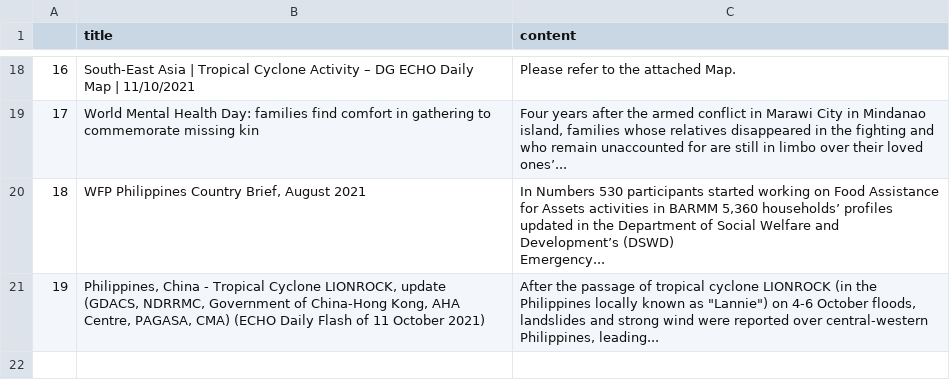
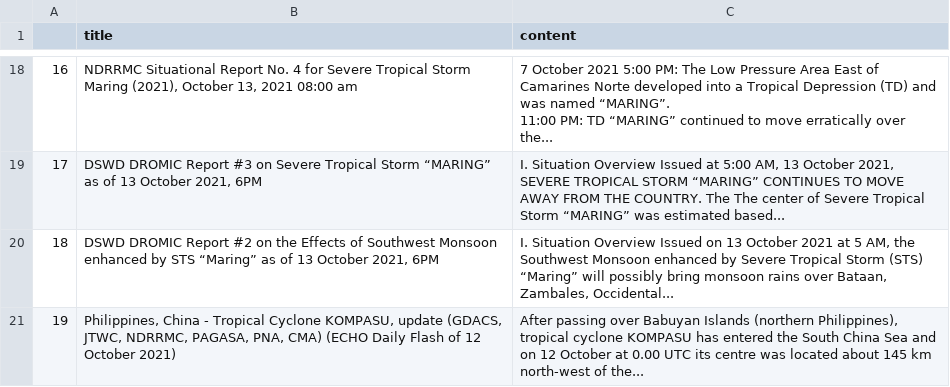
Before and after one commit to jgulane/Autoscraper-2, a CSV file: emergency_reports.csv, drawn as a sheet; only a part is shown, gaps mark what is left out; ↵ is a line break in a cell; the diff covers the shown part only; the diff names each change by its address in the sheet, - before the commit and + after, or states it on an @@ line.

```diff
--- a/emergency_reports.csv
+++ b/emergency_reports.csv
-B18 (title): South-East Asia | Tropical Cyclone Activity – DG ECHO Daily Map | 11/10/2021
+B18 (title): NDRRMC Situational Report No. 4 for Severe Tropical Storm Maring (2021), October 13, 2021 08:00 am
-C18 (content): Please refer to the attached Map.
+C18 (content): 7 October 2021 5:00 PM: The Low Pressure Area East of Camarines Norte developed into a Tropical Depression (TD) and was named “MARING”. ↵ 11:00 PM: TD “MARING” continued to move erratically over the...
-B19 (title): World Mental Health Day: families find comfort in gathering to commemorate missing kin
+B19 (title): DSWD DROMIC Report #3 on Severe Tropical Storm “MARING” as of 13 October 2021, 6PM
-C19 (content): Four years after the armed conflict in Marawi City in Mindanao island, families whose relatives disappeared in the fighting and who remain unaccounted for are still in limbo over their loved ones’...
+C19 (content): I. Situation Overview Issued at 5:00 AM, 13 October 2021, SEVERE TROPICAL STORM “MARING” CONTINUES TO MOVE AWAY FROM THE COUNTRY. The The center of Severe Tropical Storm “MARING” was estimated based...
-B20 (title): WFP Philippines Country Brief, August 2021
+B20 (title): DSWD DROMIC Report #2 on the Effects of Southwest Monsoon enhanced by STS “Maring” as of 13 October 2021, 6PM
-C20 (content): In Numbers 530 participants started working on Food Assistance for Assets activities in BARMM 5,360 households’ profiles updated in the Department of Social Welfare and Development’s (DSWD) ↵ Emergency...
+C20 (content): I. Situation Overview Issued on 13 October 2021 at 5 AM, the Southwest Monsoon enhanced by Severe Tropical Storm (STS) “Maring” will possibly bring monsoon rains over Bataan, Zambales, Occidental...
-B21 (title): …Tropical Cyclone LIONROCK, update (GDACS, NDRRMC, Government of China-Hong Kong, AHA Centre, PAGASA, CMA) (ECHO Daily Flash of 11 October 2021)
+B21 (title): …Tropical Cyclone KOMPASU, update (GDACS, JTWC, NDRRMC, PAGASA, PNA, CMA) (ECHO Daily Flash of 12 October 2021)
-C21 (content): After the passage of tropical cyclone LIONROCK (in the Philippines locally known as "Lannie") on 4-6 October floods, landslides and strong wind were reported over central-western Philippines, leading...
+C21 (content): After passing over Babuyan Islands (northern Philippines), tropical cyclone KOMPASU has entered the South China Sea and on 12 October at 0.00 UTC its centre was located about 145 km north-west of the...
```
Also changed, not shown: 32 edited cells elsewhere in this file.
